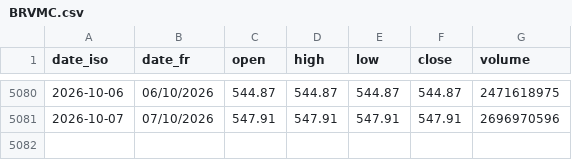
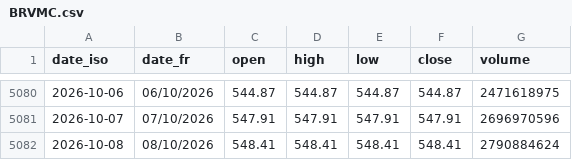
Before and after one commit to gerko-dev/azimutfinance, a CSV file: data/historique_sika_indices/BRVMC.csv, drawn as a sheet; only a part is shown, gaps mark what is left out; the diff names each change by its address in the sheet, - before the commit and + after, or states it on an @@ line.

```diff
--- a/data/historique_sika_indices/BRVMC.csv
+++ b/data/historique_sika_indices/BRVMC.csv
+row 5082: 2026-10-08 | 08/10/2026 | 548.41 | 548.41 | 548.41 | 548.41 | 2790884624
```
Also changed, not shown: data/historique_sika/BBGC.ci.csv, data/historique_sika/BOAC.ci.csv, 53 other files.
